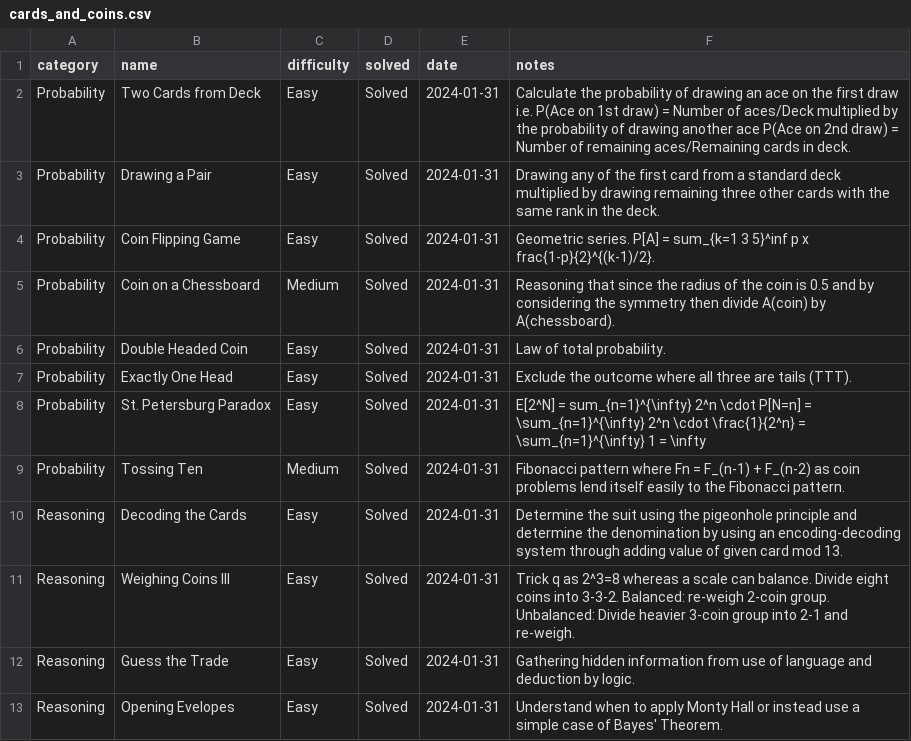
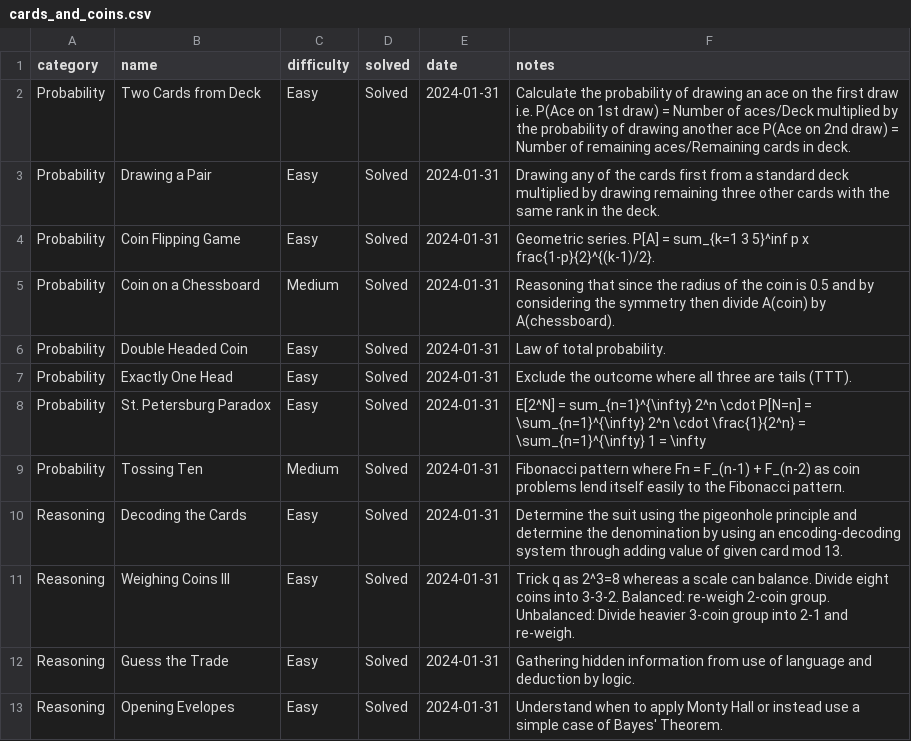
Before and after one commit to jaymarichua/quant-q-a, a CSV file: cards_and_coins.csv, drawn as a sheet.

Commit message:
Update cards_and_coins.csv

```diff
--- a/cards_and_coins.csv
+++ b/cards_and_coins.csv
@@ -2,3 +2,3 @@ category, name, difficulty, solved, date, notes
 Probability, Two Cards from Deck, Easy, Solved, 2024-01-31, Calculate the probability of drawing an ace on the first draw i.e. P(Ace on 1st draw) = Number of aces/Deck multiplied by the probability of drawing another ace P(Ace on 2nd draw) = Number of remaining aces/Remaining cards in deck.
-Probability, Drawing a Pair, Easy, Solved, 2024-01-31, Drawing any of the first card from a standard deck multiplied by drawing remaining three other cards with the same rank in the deck.
+Probability, Drawing a Pair, Easy, Solved, 2024-01-31, Drawing any of the cards first from a standard deck multiplied by drawing remaining three other cards with the same rank in the deck.
 Probability, Coin Flipping Game, Easy, Solved, 2024-01-31, Geometric series. P[A] = sum_{k=1 3 5}^inf p x frac{1-p}{2}^{(k-1)/2}.
```
